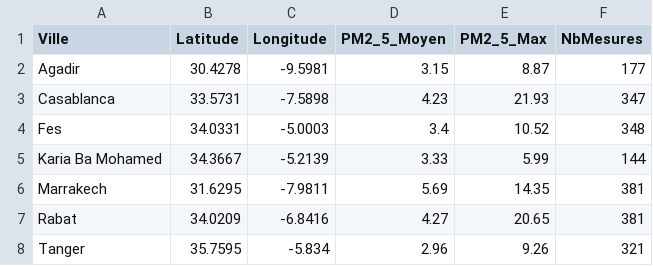
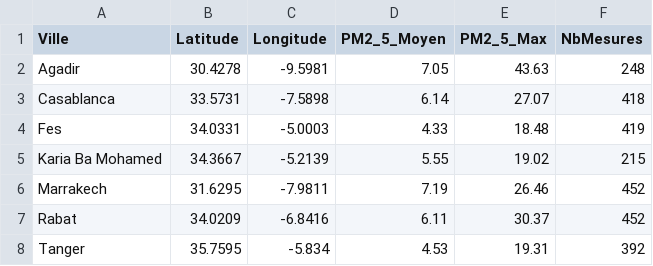
Before and after one commit to Bilal51002/air-quality-prediction-morocco, a CSV file: data/powerbi/villes.csv, drawn as a sheet.

```diff
--- a/data/powerbi/villes.csv
+++ b/data/powerbi/villes.csv
@@ -1,8 +1,8 @@
 Ville,Latitude,Longitude,PM2_5_Moyen,PM2_5_Max,NbMesures
-Agadir,30.4278,-9.5981,3.15,8.87,177
-Casablanca,33.5731,-7.5898,4.23,21.93,347
-Fes,34.0331,-5.0003,3.4,10.52,348
-Karia Ba Mohamed,34.3667,-5.2139,3.33,5.99,144
-Marrakech,31.6295,-7.9811,5.69,14.35,381
-Rabat,34.0209,-6.8416,4.27,20.65,381
-Tanger,35.7595,-5.834,2.96,9.26,321
+Agadir,30.4278,-9.5981,7.05,43.63,248
+Casablanca,33.5731,-7.5898,6.14,27.07,418
+Fes,34.0331,-5.0003,4.33,18.48,419
+Karia Ba Mohamed,34.3667,-5.2139,5.55,19.02,215
+Marrakech,31.6295,-7.9811,7.19,26.46,452
+Rabat,34.0209,-6.8416,6.11,30.37,452
+Tanger,35.7595,-5.834,4.53,19.31,392
```
Also changed, not shown: data/powerbi/comparaison_modeles.csv, data/powerbi/importance_features.csv, 17 other files.
